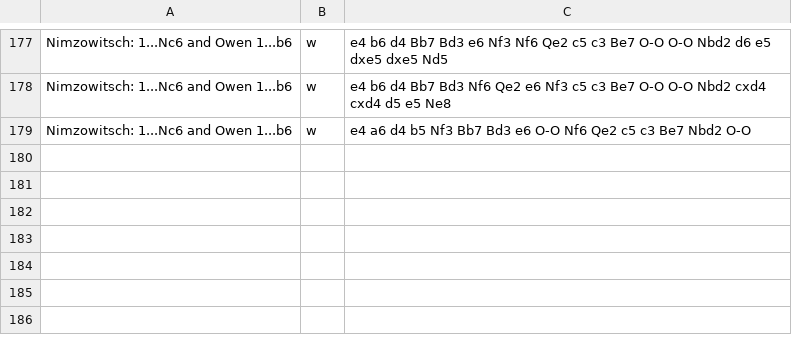
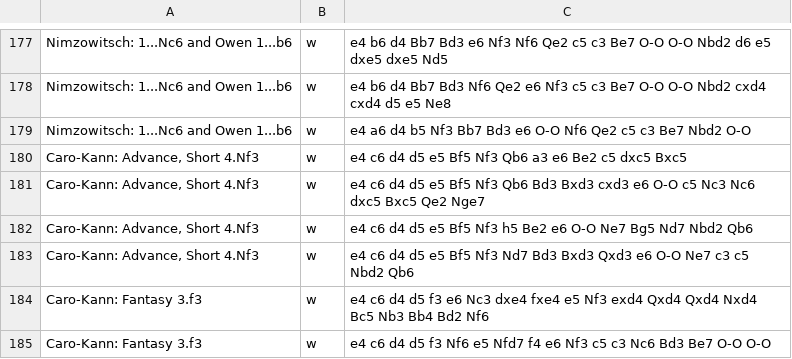
Before and after one commit to theHardestThingIsNaming/chessnut-otb, a TSV file: core/src/main/resources/white-repertoire.tsv, drawn as a sheet; only a part is shown, gaps mark what is left out; the diff names each change by its address in the sheet, - before the commit and + after, or states it on an @@ line.

```diff
--- a/core/src/main/resources/white-repertoire.tsv
+++ b/core/src/main/resources/white-repertoire.tsv
+row 180: Caro-Kann: Advance, Short 4.Nf3 | w | e4 c6 d4 d5 e5 Bf5 Nf3 Qb6 a3 e6 Be2 c5 dxc5 Bxc5
+row 181: Caro-Kann: Advance, Short 4.Nf3 | w | e4 c6 d4 d5 e5 Bf5 Nf3 Qb6 Bd3 Bxd3 cxd3 e6 O-O c5 Nc3 Nc6 dxc5 Bxc5 Qe2 Nge7
+row 182: Caro-Kann: Advance, Short 4.Nf3 | w | e4 c6 d4 d5 e5 Bf5 Nf3 h5 Be2 e6 O-O Ne7 Bg5 Nd7 Nbd2 Qb6
+row 183: Caro-Kann: Advance, Short 4.Nf3 | w | e4 c6 d4 d5 e5 Bf5 Nf3 Nd7 Bd3 Bxd3 Qxd3 e6 O-O Ne7 c3 c5 Nbd2 Qb6
+row 184: Caro-Kann: Fantasy 3.f3 | w | e4 c6 d4 d5 f3 e6 Nc3 dxe4 fxe4 e5 Nf3 exd4 Qxd4 Qxd4 Nxd4 Bc5 Nb3 Bb4 Bd2 Nf6
+row 185: Caro-Kann: Fantasy 3.f3 | w | e4 c6 d4 d5 f3 Nf6 e5 Nfd7 f4 e6 Nf3 c5 c3 Nc6 Bd3 Be7 O-O O-O
```
Also changed, not shown: core/src/main/resources/white-plans.tsv, 1 other file.
